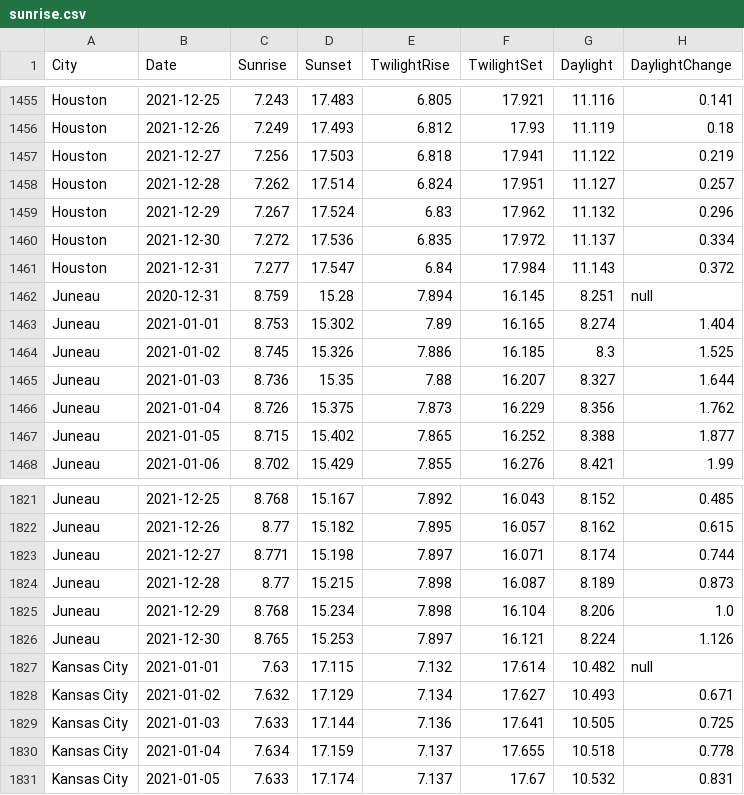
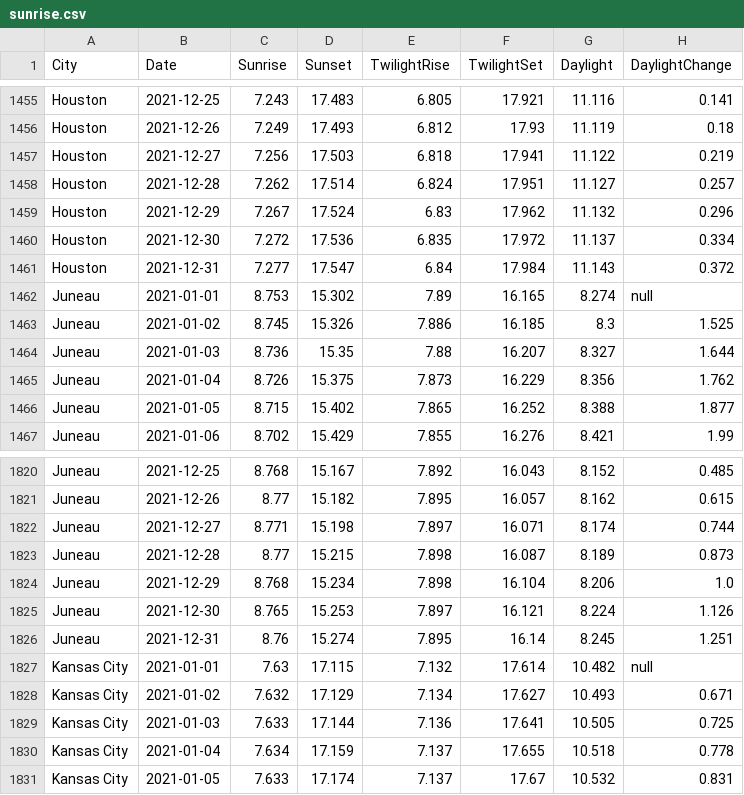
Before and after one commit to craigahobbs/sunrise, a CSV file: sunrise.csv, drawn as a sheet; only a part is shown, gaps mark what is left out.

Commit message:
fix Juneau data

```diff
--- a/sunrise.csv
+++ b/sunrise.csv
@@ -1461,4 +1461,3 @@ Houston,2021-12-30,7.272,17.536,6.835,17.972,11.137,0.334
 Houston,2021-12-31,7.277,17.547,6.84,17.984,11.143,0.372
-Juneau,2020-12-31,8.759,15.28,7.894,16.145,8.251,null
-Juneau,2021-01-01,8.753,15.302,7.89,16.165,8.274,1.404
+Juneau,2021-01-01,8.753,15.302,7.89,16.165,8.274,null
 Juneau,2021-01-02,8.745,15.326,7.886,16.185,8.3,1.525
@@ -1826,2 +1825,3 @@ Juneau,2021-12-29,8.768,15.234,7.898,16.104,8.206,1.0
 Juneau,2021-12-30,8.765,15.253,7.897,16.121,8.224,1.126
+Juneau,2021-12-31,8.76,15.274,7.895,16.14,8.245,1.251
 Kansas City,2021-01-01,7.63,17.115,7.132,17.614,10.482,null
```
Also changed, not shown: 1 other file.
